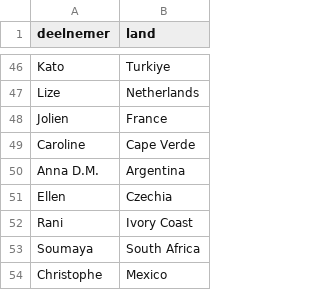
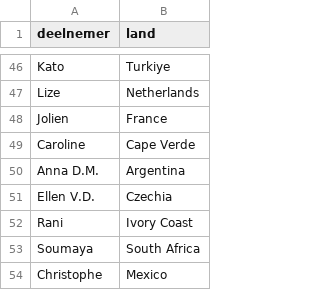
Before and after one commit to andreasderycke-cell/Modero-IT-WK-Raffle-2026, a CSV file: deelnemers.csv, drawn as a sheet; only a part is shown, gaps mark what is left out.

Commit message:
Update deelnemers.csv

```diff
--- a/deelnemers.csv
+++ b/deelnemers.csv
@@ -50,3 +50,3 @@ Caroline,Cape Verde
 Anna D.M.,Argentina
-Ellen,Czechia
+Ellen V.D.,Czechia
 Rani,Ivory Coast
```
